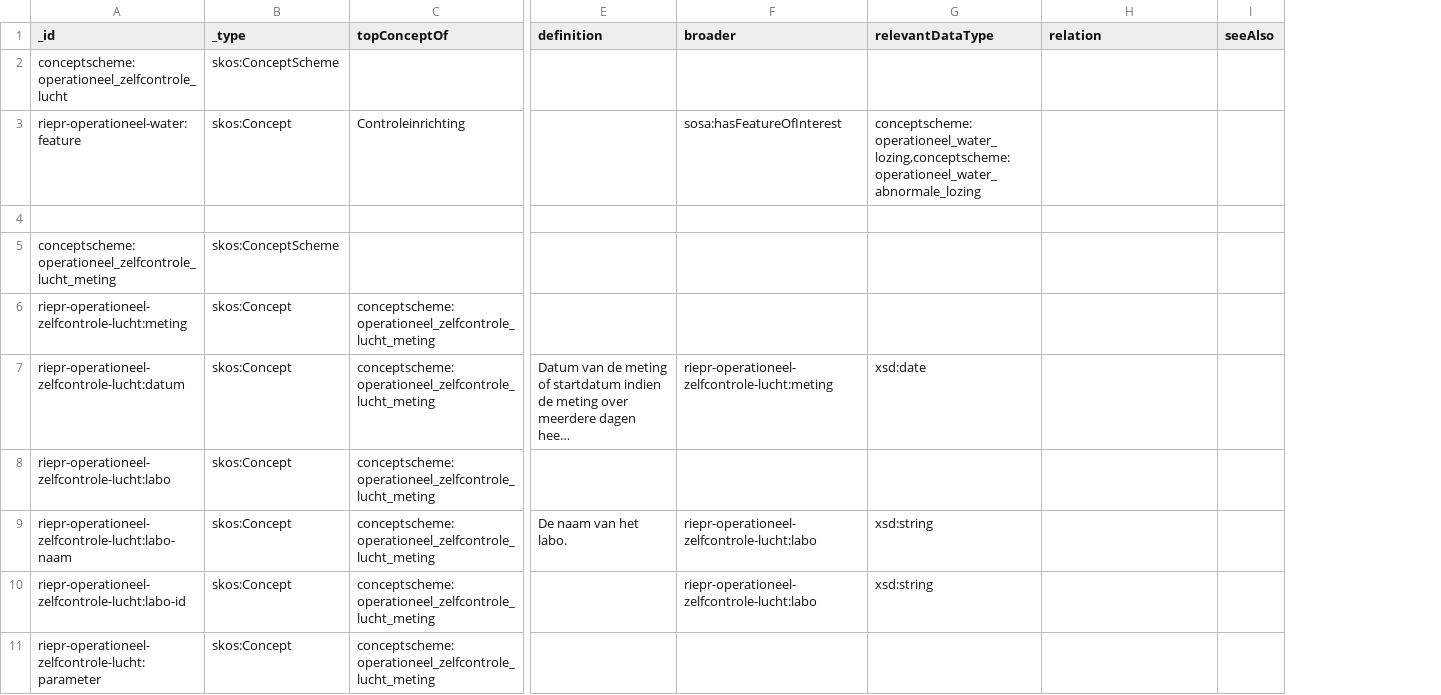
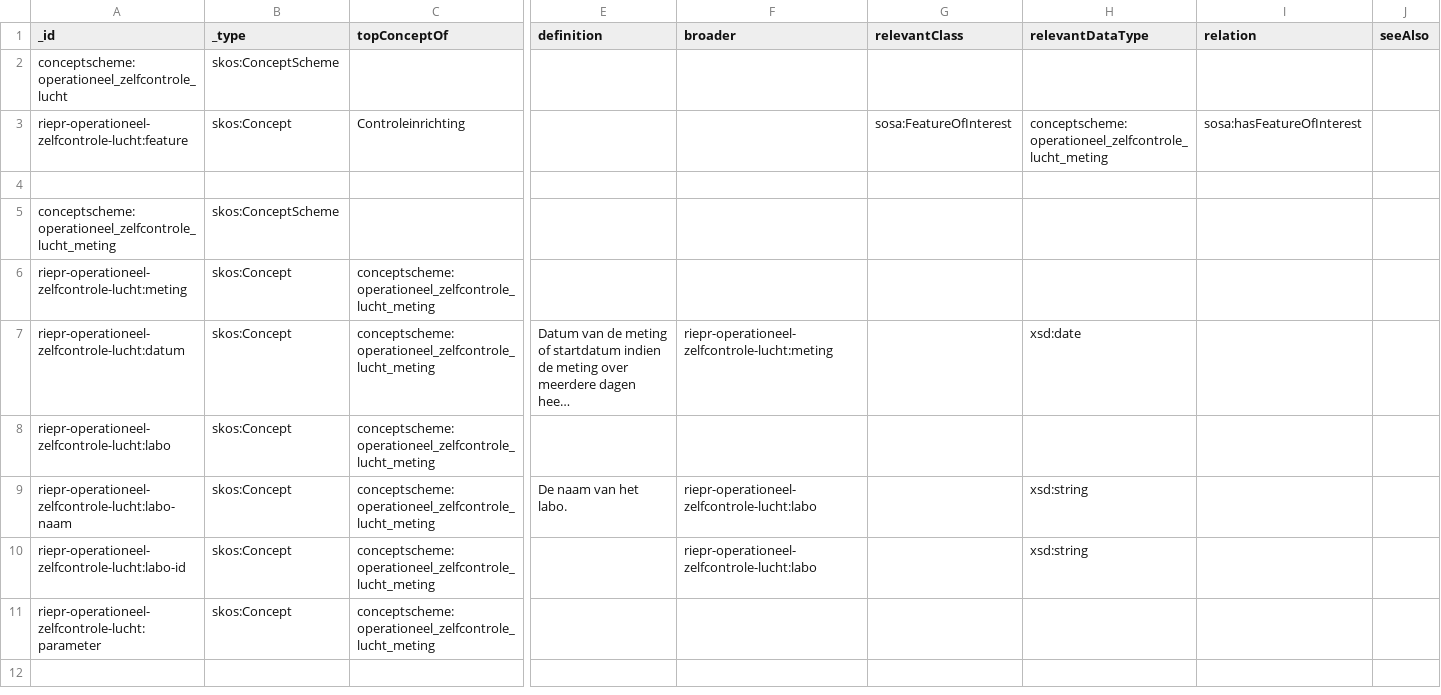
Before and after one commit to milieuinfo/codelijst-rie-iepr, a CSV file: src/source/operationeel_zelfcontrole_lucht.csv, drawn as a sheet; only a part is shown, gaps mark what is left out; long unchanged cells end in …; addresses are those after the commit; the diff names each change by its address in the sheet, - before the commit and + after, or states it on an @@ line.

```diff
--- a/src/source/operationeel_zelfcontrole_lucht.csv
+++ b/src/source/operationeel_zelfcontrole_lucht.csv
+column G (relevantClass), row 3: sosa:FeatureOfInterest
-A3 (_id): riepr-operationeel-water:feature
+A3 (_id): riepr-operationeel-zelfcontrole-lucht:feature
-F3 (broader): sosa:hasFeatureOfInterest
+F3 (broader): (empty)
-H3 (relevantDataType): conceptscheme:operationeel_water_lozing,conceptscheme:operationeel_water_abnormale_lozing
+H3 (relevantDataType): conceptscheme:operationeel_zelfcontrole_lucht_meting
-I3 (relation): (empty)
+I3 (relation): sosa:hasFeatureOfInterest
```
Also changed, not shown: src/source/meetpunt_eigenschappen.csv, src/source/operationeel_water.csv, 10 other files.
